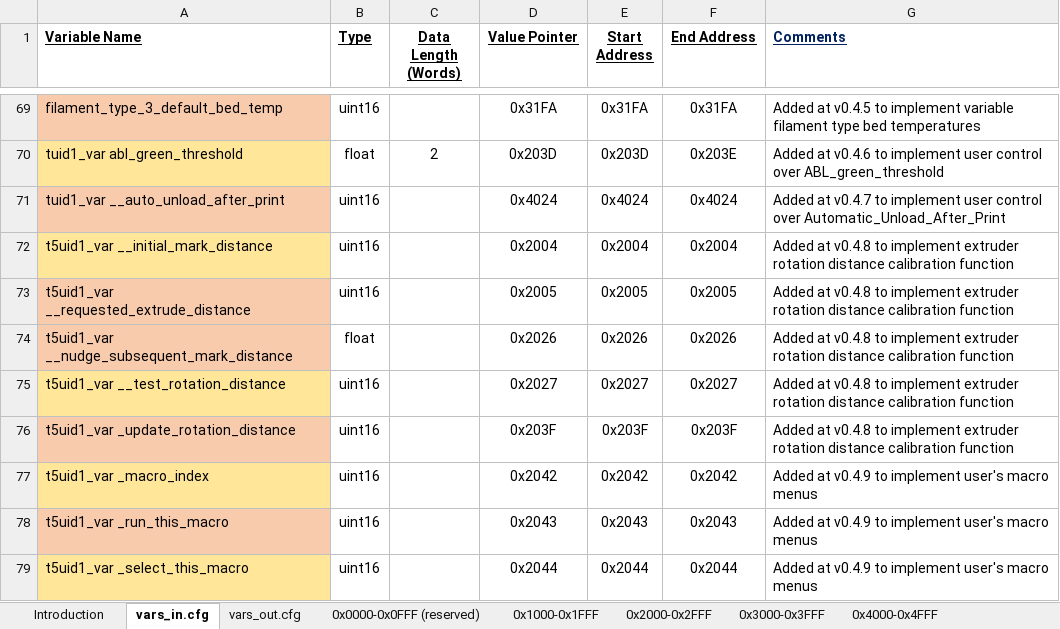
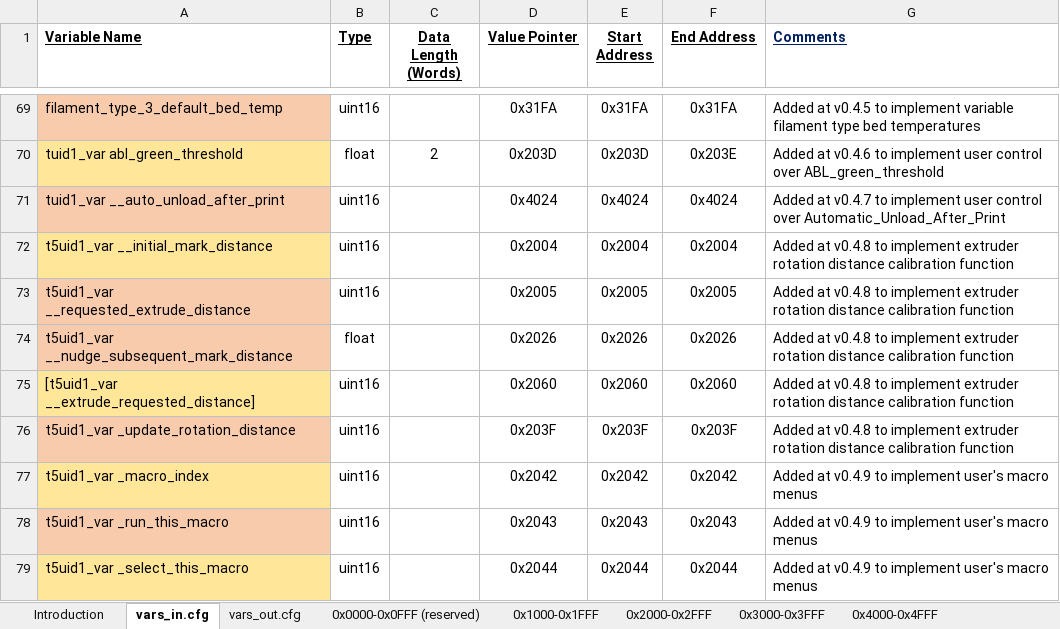
Before and after one commit to Thinkersbluff/DGUS-Reloaded_for_CR6-DWIN-SET_Component, an Excel workbook: project/DGUSTools & References/T5L_ Memory_Map.xlsx, sheet vars_in.cfg, drawn as a sheet; only a part is shown, gaps mark what is left out; values as stored, in another font and other column widths than the file's, no borders; the diff names each change by its address in the sheet, - before the commit and + after, or states it on an @@ line.

```diff
--- a/project/DGUSTools & References/T5L_ Memory_Map.xlsx (sheet vars_in.cfg)
+++ b/project/DGUSTools & References/T5L_ Memory_Map.xlsx (sheet vars_in.cfg)
-A75 (Variable Name): t5uid1_var __test_rotation_distance
+A75 (Variable Name): [t5uid1_var __extrude_requested_distance]
-D75 (Value Pointer): 0x2027
+D75 (Value Pointer): 0x2060
-E75 (Start Address): 0x2027
+E75 (Start Address): 0x2060
-F75 (End Address): 0x2027
+F75 (End Address): 0x2060
```
Also changed, not shown: sheet 0x5000-0x5FFF, sheet vars_out.cfg, sheet 0x3000-0x3FFF, sheet 0x2000-0x2FFF, 41 other files.
